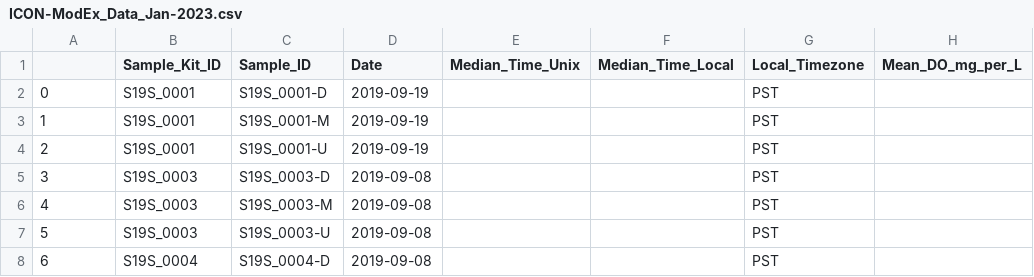
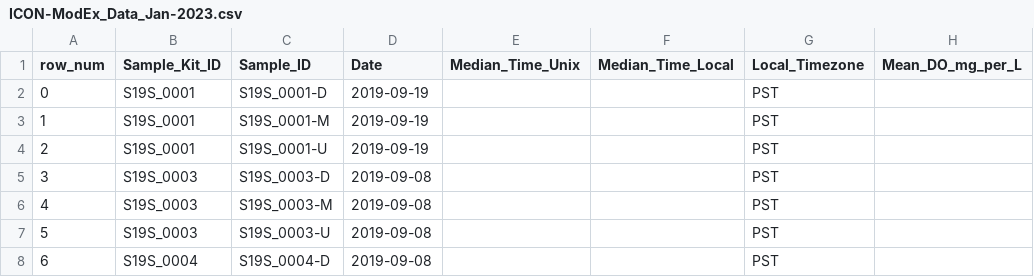
Before and after one commit to parallelworks/dynamic-learning-rivers, a CSV file: examples/ModEx_reproducibility/ICON-ModEx_Data_Jan-2023.csv, drawn as a sheet; only a part is shown; the diff names each change by its address in the sheet, - before the commit and + after, or states it on an @@ line.

```diff
--- a/examples/ModEx_reproducibility/ICON-ModEx_Data_Jan-2023.csv
+++ b/examples/ModEx_reproducibility/ICON-ModEx_Data_Jan-2023.csv
-A1: (empty)
+A1: row_num
```
Also changed, not shown: examples/ModEx_reproducibility/ICON-ModEx_Data_Jul-2022.csv, examples/ModEx_reproducibility/cold-hot-spot-Nov-2023-testing-workflow-reformatted.csv, 4 other files.
